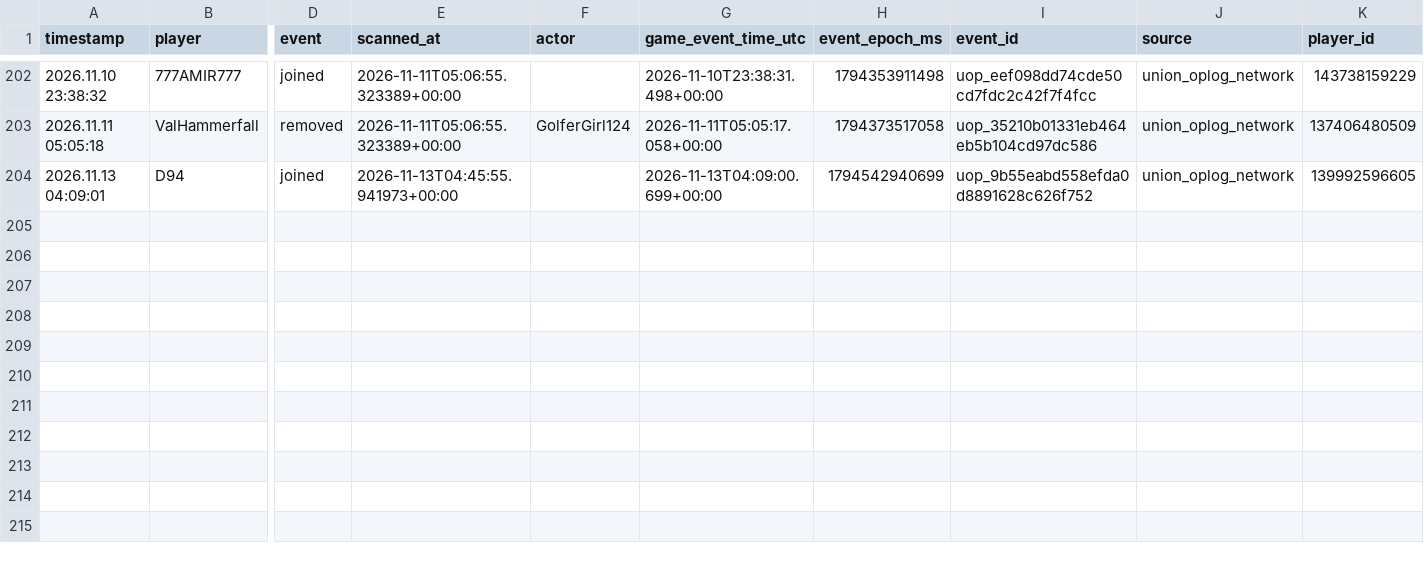
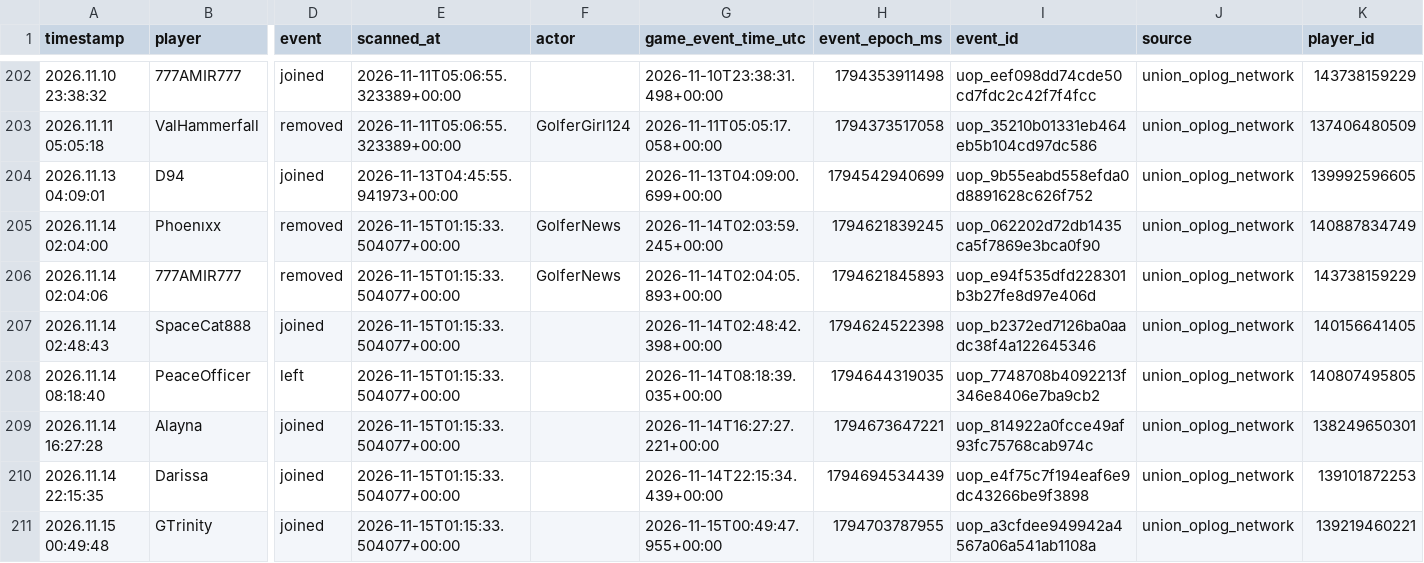
Before and after one commit to tannerr12/Z-Route, a CSV file: data/player_activity/guild_changes.csv, drawn as a sheet; only a part is shown, gaps mark what is left out; rows hold the shown columns only; the diff names each change by its address in the sheet, - before the commit and + after, or states it on an @@ line.

Commit message:
Update deduplicated Player Activity history

```diff
--- a/data/player_activity/guild_changes.csv
+++ b/data/player_activity/guild_changes.csv
+row 205: 2026.11.14 02:04:00 | Phoenıxx | removed | 2026-11-15T01:15:33.504077+00:00 | GolferNews | 2026-11-14T02:03:59.245+00:00 | 1794621839245 | uop_062202d72db1435ca5f7869e3bca0f90 | union_oplog_network | 140887834749
+row 206: 2026.11.14 02:04:06 | 777AMIR777 | removed | 2026-11-15T01:15:33.504077+00:00 | GolferNews | 2026-11-14T02:04:05.893+00:00 | 1794621845893 | uop_e94f535dfd228301b3b27fe8d97e406d | union_oplog_network | 143738159229
+row 207: 2026.11.14 02:48:43 | SpaceCat888 | joined | 2026-11-15T01:15:33.504077+00:00 |  | 2026-11-14T02:48:42.398+00:00 | 1794624522398 | uop_b2372ed7126ba0aadc38f4a122645346 | union_oplog_network | 140156641405
+row 208: 2026.11.14 08:18:40 | PeaceOfficer | left | 2026-11-15T01:15:33.504077+00:00 |  | 2026-11-14T08:18:39.035+00:00 | 1794644319035 | uop_7748708b4092213f346e8406e7ba9cb2 | union_oplog_network | 140807495805
+row 209: 2026.11.14 16:27:28 | Alayna | joined | 2026-11-15T01:15:33.504077+00:00 |  | 2026-11-14T16:27:27.221+00:00 | 1794673647221 | uop_814922a0fcce49af93fc75768cab974c | union_oplog_network | 138249650301
+row 210: 2026.11.14 22:15:35 | Darissa | joined | 2026-11-15T01:15:33.504077+00:00 |  | 2026-11-14T22:15:34.439+00:00 | 1794694534439 | uop_e4f75c7f194eaf6e9dc43266be9f3898 | union_oplog_network | 139101872253
+row 211: 2026.11.15 00:49:48 | GTrinity | joined | 2026-11-15T01:15:33.504077+00:00 |  | 2026-11-15T00:49:47.955+00:00 | 1794703787955 | uop_a3cfdee949942a4567a06a541ab1108a | union_oplog_network | 139219460221
```
Also changed, not shown: 1 other file.
